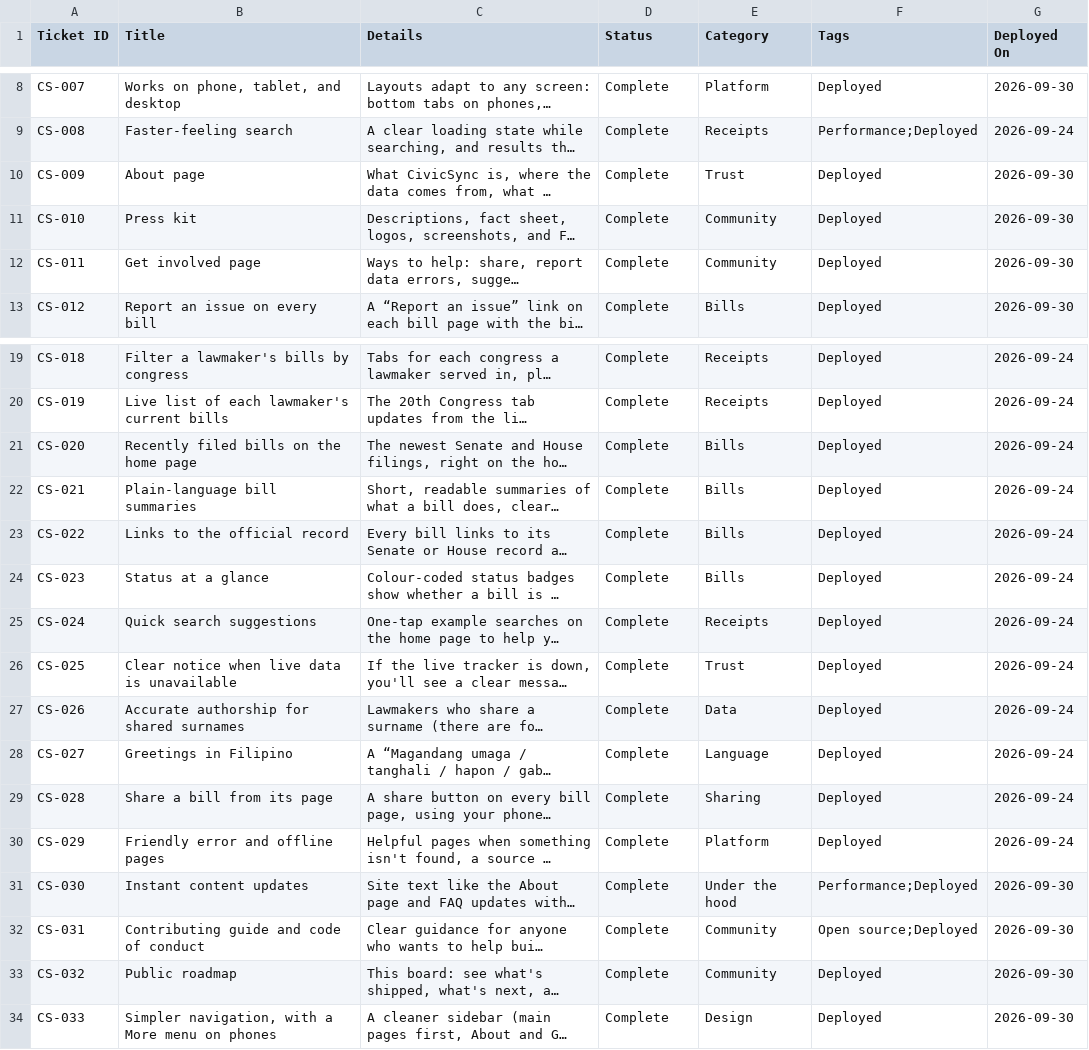
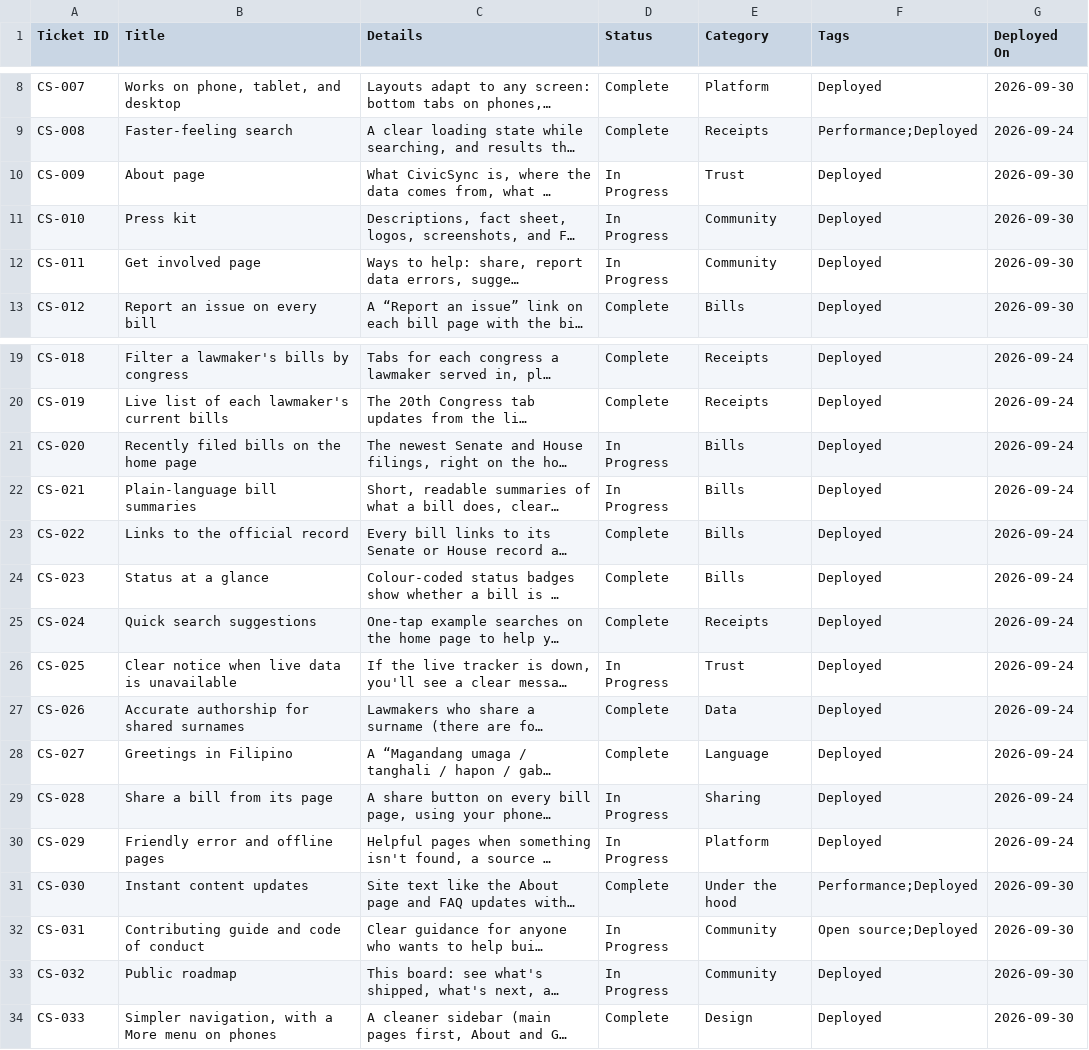
Before and after one commit to joalroselin/civicsync-ph, a CSV file: docs/roadmap-canny.csv, drawn as a sheet; only a part is shown, gaps mark what is left out; long unchanged cells end in …; the diff covers the shown part only; the diff names each change by its address in the sheet, - before the commit and + after, or states it on an @@ line.

```diff
--- a/docs/roadmap-canny.csv
+++ b/docs/roadmap-canny.csv
-D10:D12 (Status): Complete
+D10:D12 (Status): In Progress
-D21:D22 (Status): Complete
+D21:D22 (Status): In Progress
-D26 (Status): Complete
+D26 (Status): In Progress
-D29:D30 (Status): Complete
+D29:D30 (Status): In Progress
-D32:D33 (Status): Complete
+D32:D33 (Status): In Progress
```
Also changed, not shown: 17 edited cells elsewhere in this file, 1 other file.
